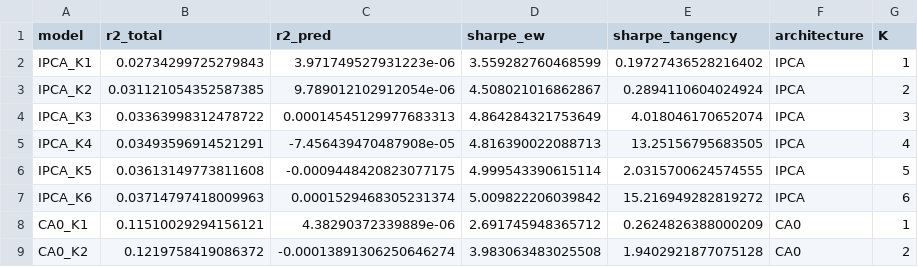
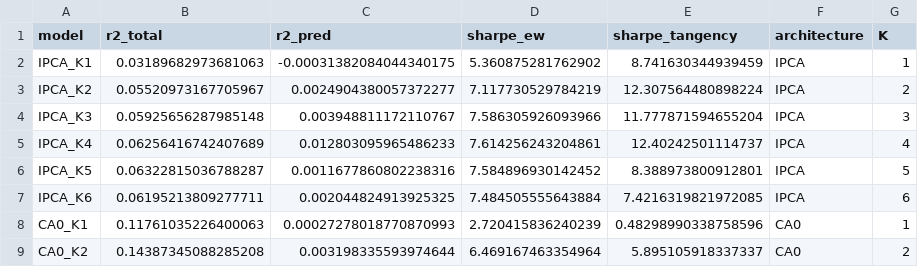
Before and after one commit to liamos7/fin580-autoencoders, a CSV file: outputs/tables/model_comparison.csv, drawn as a sheet; only a part is shown; the diff covers the shown part only.

```diff
--- a/outputs/tables/model_comparison.csv
+++ b/outputs/tables/model_comparison.csv
@@ -1,9 +1,9 @@
 model,r2_total,r2_pred,sharpe_ew,sharpe_tangency,architecture,K
-IPCA_K1,0.02734299725279843,3.971749527931223e-06,3.559282760468599,0.19727436528216402,IPCA,1
-IPCA_K2,0.031121054352587385,9.789012102912054e-06,4.508021016862867,0.2894110604024924,IPCA,2
-IPCA_K3,0.03363998312478722,0.00014545129977683313,4.864284321753649,4.018046170652074,IPCA,3
-IPCA_K4,0.03493596914521291,-7.456439470487908e-05,4.816390022088713,13.25156795683505,IPCA,4
-IPCA_K5,0.03613149773811608,-0.0009448420823077175,4.999543390615114,2.0315700624574555,IPCA,5
-IPCA_K6,0.03714797418009963,0.0001529468305231374,5.009822206039842,15.216949282819272,IPCA,6
-CA0_K1,0.11510029294156121,4.38290372339889e-06,2.691745948365712,0.2624826388000209,CA0,1
-CA0_K2,0.1219758419086372,-0.00013891306250646274,3.983063483025508,1.9402921877075128,CA0,2
+IPCA_K1,0.03189682973681063,-0.00031382084044340175,5.360875281762902,8.741630344939459,IPCA,1
+IPCA_K2,0.05520973167705967,0.0024904380057372277,7.117730529784219,12.307564480898224,IPCA,2
+IPCA_K3,0.05925656287985148,0.003948811172110767,7.586305926093966,11.777871594655204,IPCA,3
+IPCA_K4,0.06256416742407689,0.012803095965486233,7.614256243204861,12.40242501114737,IPCA,4
+IPCA_K5,0.06322815036788287,0.0011677860802238316,7.584896930142452,8.388973800912801,IPCA,5
+IPCA_K6,0.06195213809277711,0.002044824913925325,7.484505555643884,7.4216319821972085,IPCA,6
+CA0_K1,0.11761035226400063,0.00027278018770870993,2.720415836240239,0.48298990338758596,CA0,1
+CA0_K2,0.14387345088285208,0.003198335593974644,6.469167463354964,5.895105918337337,CA0,2
```
Also changed, not shown: 88 edited cells elsewhere in this file, outputs/tables/plan_a_portfolio_sorts.csv, outputs/tables/plan_b_ablation.csv, 45 other files.
